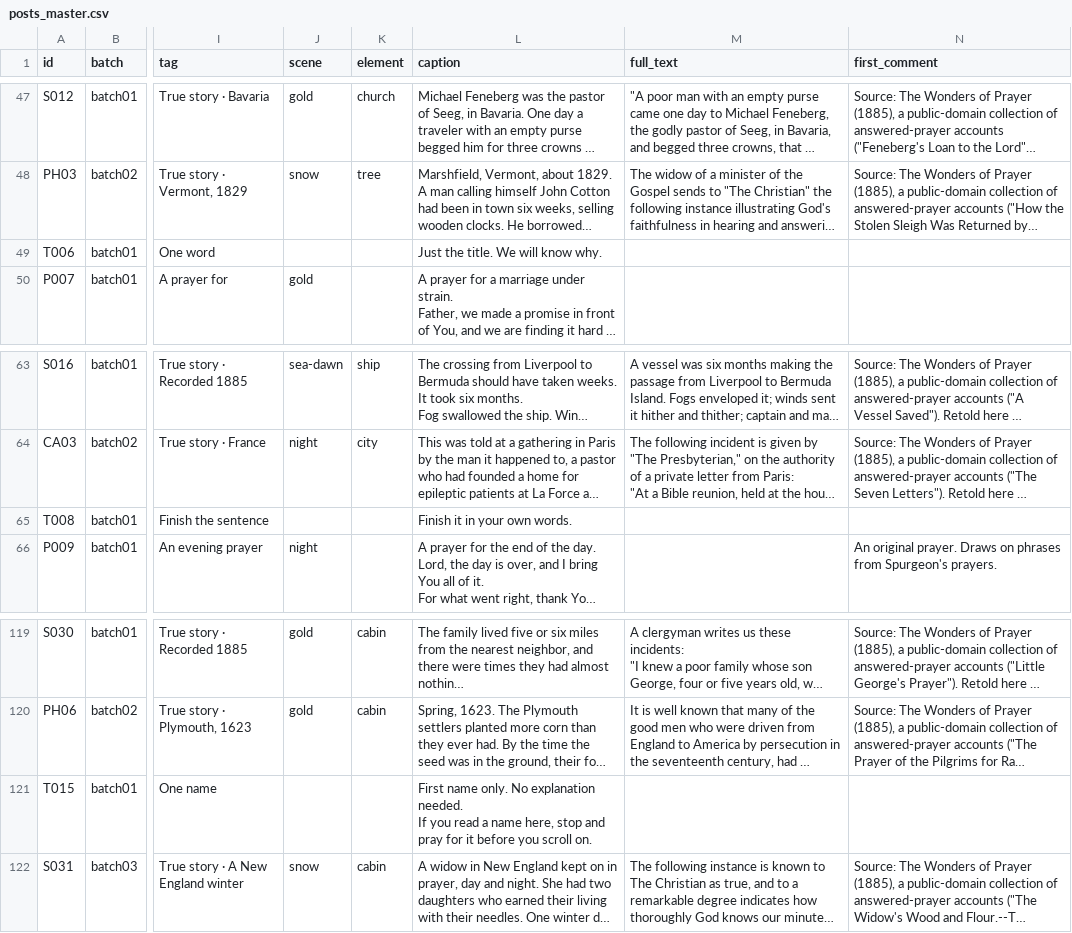
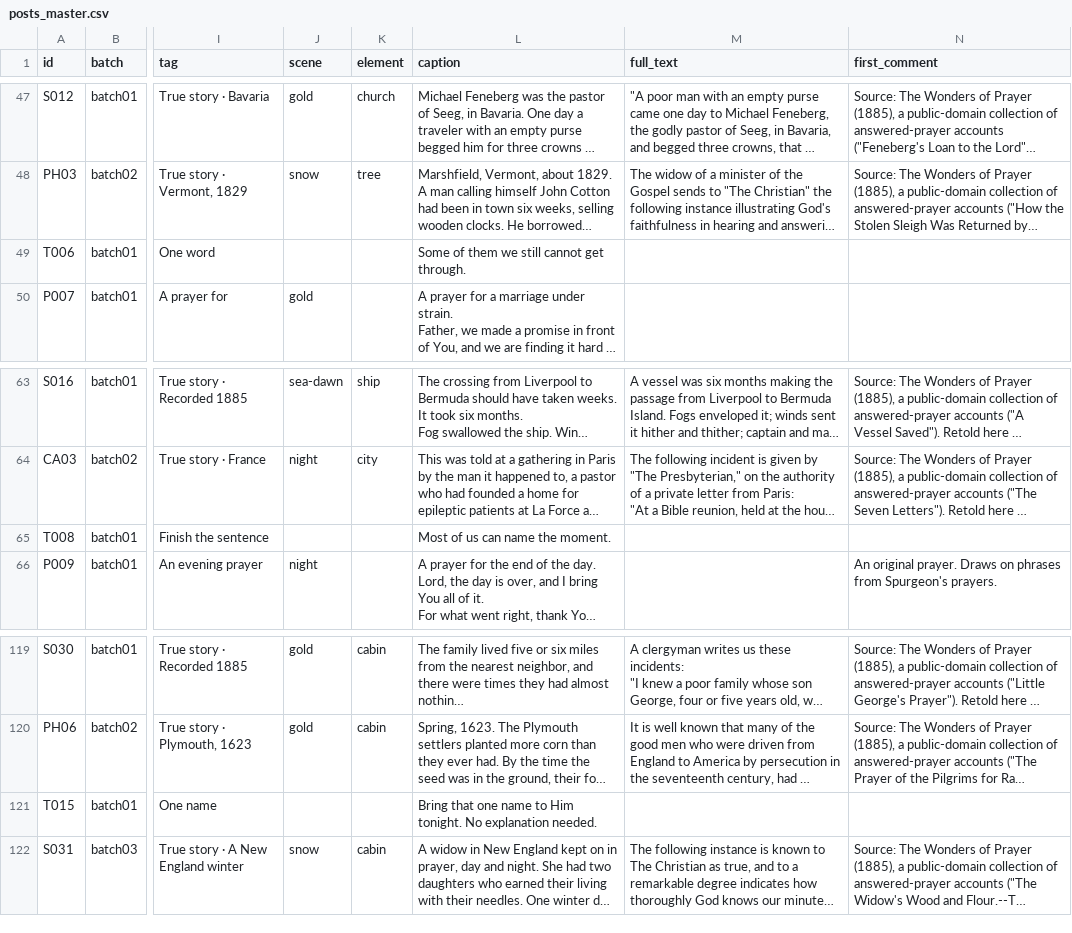
Before and after one commit to mvalencia464/hestillanswers, a CSV file: content/posts_master.csv, drawn as a sheet; only a part is shown, gaps mark what is left out; long unchanged cells end in …; ↵ is a line break in a cell; the diff covers the shown part only; the diff names each change by its address in the sheet, - before the commit and + after, or states it on an @@ line.

Commit message:
Remove engagement-bait lines from nine batch 01 captions.

```diff
--- a/content/posts_master.csv
+++ b/content/posts_master.csv
-L49 (caption): Just the title. We will know why.
+L49 (caption): Some of them we still cannot get through.
-L65 (caption): Finish it in your own words.
+L65 (caption): Most of us can name the moment.
-L121 (caption): First name only. No explanation needed. ↵ If you read a name here, stop and pray for it before you scroll on.
+L121 (caption): Bring that one name to Him tonight. No explanation needed.
```
Also changed, not shown: 6 edited cells elsewhere in this file, schedule/highlevel_batch01.csv, schedule/publer_batch01.csv, 1 other file.
